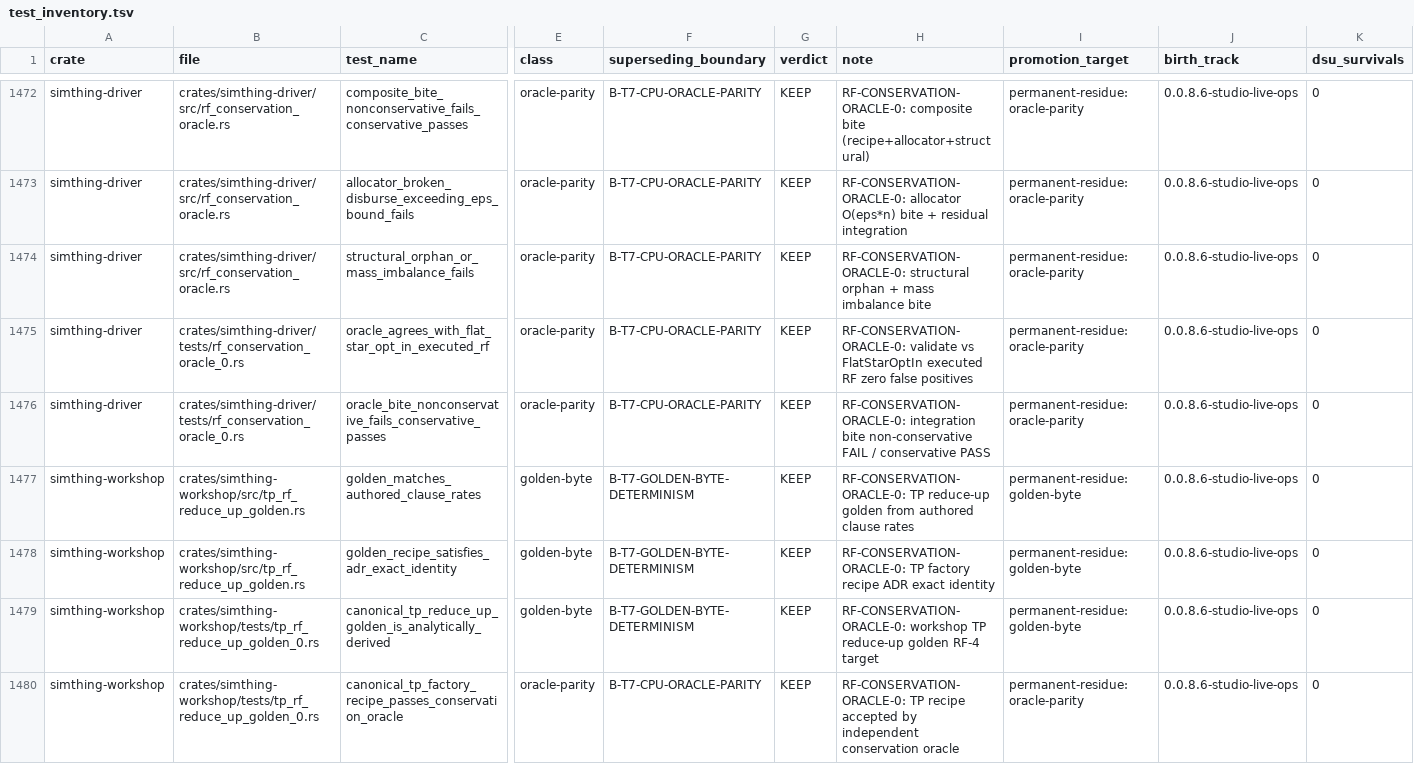
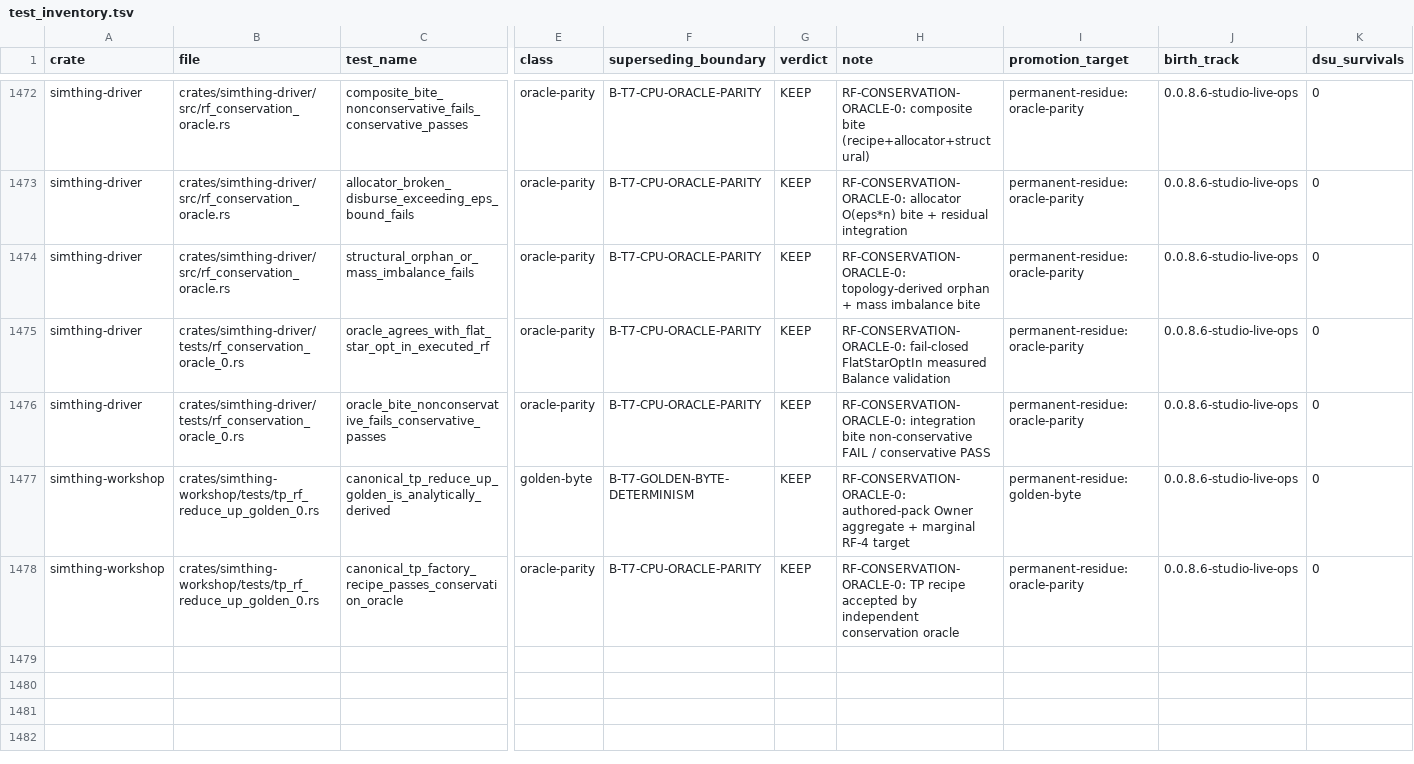
Before and after one commit to khorum08/SimThing, a TSV file: scripts/ci/test_inventory.tsv, drawn as a sheet; only a part is shown, gaps mark what is left out; removed rows and columns are numbered as before the commit, all else as after; rows hold the shown columns only; the diff names each change by its address in the sheet, - before the commit and + after, or states it on an @@ line.

Commit message:
rf-conservation-measured-state-remediation

```diff
--- a/scripts/ci/test_inventory.tsv
+++ b/scripts/ci/test_inventory.tsv
-H1474 (note): RF-CONSERVATION-ORACLE-0: structural orphan +…
+H1474 (note): RF-CONSERVATION-ORACLE-0: topology-derived orphan +…
-H1475 (note): RF-CONSERVATION-ORACLE-0: validate vs FlatStarOptIn executed RF zero false positives
+H1475 (note): RF-CONSERVATION-ORACLE-0: fail-closed FlatStarOptIn measured Balance validation
-row 1477: simthing-workshop | crates/simthing-workshop/src/tp_rf_reduce_up_golden.rs | golden_matches_authored_clause_rates | golden-byte | B-T7-GOLDEN-BYTE-DETERMINISM | KEEP | RF-CONSERVATION-ORACLE-0: TP reduce-up golden from authored clause rates | permanent-residue:golden-byte | 0.0.8.6-studio-live-ops | 0
-row 1478: simthing-workshop | crates/simthing-workshop/src/tp_rf_reduce_up_golden.rs | golden_recipe_satisfies_adr_exact_identity | golden-byte | B-T7-GOLDEN-BYTE-DETERMINISM | KEEP | RF-CONSERVATION-ORACLE-0: TP factory recipe ADR exact identity | permanent-residue:golden-byte | 0.0.8.6-studio-live-ops | 0
-H1477 (note): RF-CONSERVATION-ORACLE-0: workshop TP reduce-up golden RF-4 target
+H1477 (note): RF-CONSERVATION-ORACLE-0: authored-pack Owner aggregate + marginal RF-4 target
```
Also changed, not shown: 5 other files.
